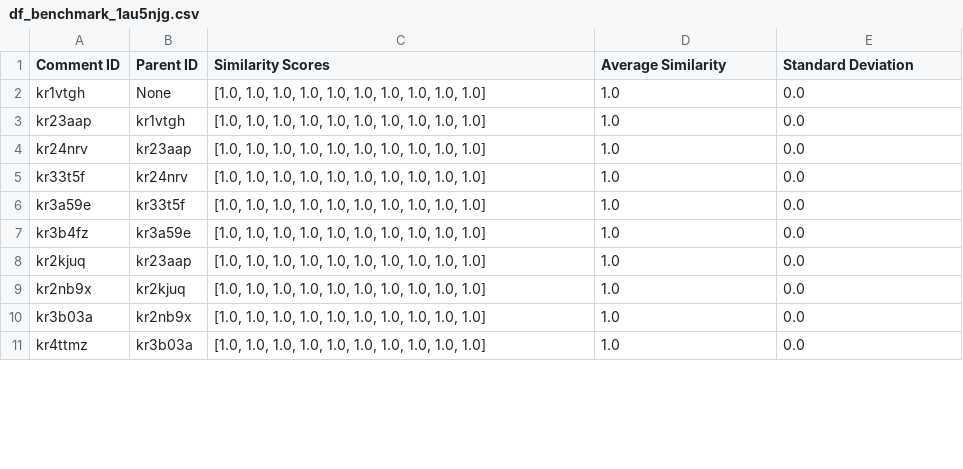
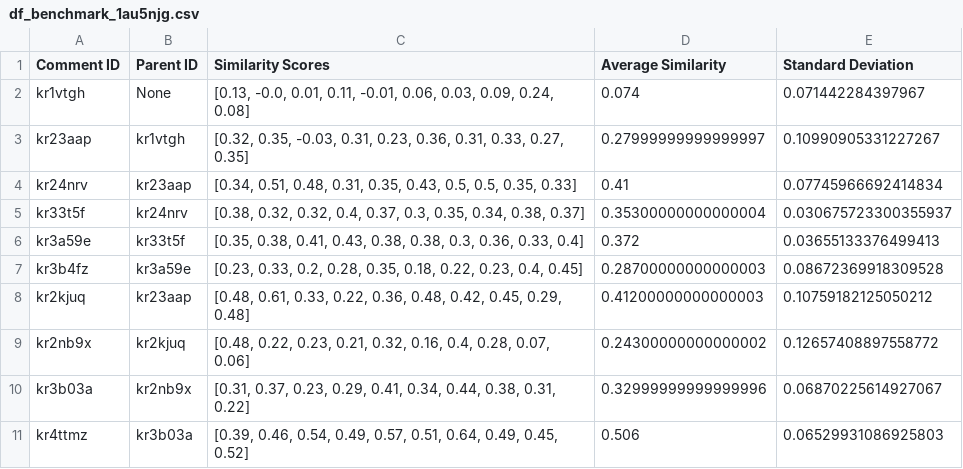
Before and after one commit to puschb/CBM_Final_Project, a CSV file: Data/eval_results/sim_dfs/df_benchmark_1au5njg.csv, drawn as a sheet; only a part is shown; the diff covers the shown part only.

Commit message:
updated plots with new benchmarks

```diff
--- a/Data/eval_results/sim_dfs/df_benchmark_1au5njg.csv
+++ b/Data/eval_results/sim_dfs/df_benchmark_1au5njg.csv
@@ -1,11 +1,11 @@
 Comment ID,Parent ID,Similarity Scores,Average Similarity,Standard Deviation
-kr1vtgh,None,"[1.0, 1.0, 1.0, 1.0, 1.0, 1.0, 1.0, 1.0, 1.0, 1.0]",1.0,0.0
-kr23aap,kr1vtgh,"[1.0, 1.0, 1.0, 1.0, 1.0, 1.0, 1.0, 1.0, 1.0, 1.0]",1.0,0.0
-kr24nrv,kr23aap,"[1.0, 1.0, 1.0, 1.0, 1.0, 1.0, 1.0, 1.0, 1.0, 1.0]",1.0,0.0
-kr33t5f,kr24nrv,"[1.0, 1.0, 1.0, 1.0, 1.0, 1.0, 1.0, 1.0, 1.0, 1.0]",1.0,0.0
-kr3a59e,kr33t5f,"[1.0, 1.0, 1.0, 1.0, 1.0, 1.0, 1.0, 1.0, 1.0, 1.0]",1.0,0.0
-kr3b4fz,kr3a59e,"[1.0, 1.0, 1.0, 1.0, 1.0, 1.0, 1.0, 1.0, 1.0, 1.0]",1.0,0.0
-kr2kjuq,kr23aap,"[1.0, 1.0, 1.0, 1.0, 1.0, 1.0, 1.0, 1.0, 1.0, 1.0]",1.0,0.0
-kr2nb9x,kr2kjuq,"[1.0, 1.0, 1.0, 1.0, 1.0, 1.0, 1.0, 1.0, 1.0, 1.0]",1.0,0.0
-kr3b03a,kr2nb9x,"[1.0, 1.0, 1.0, 1.0, 1.0, 1.0, 1.0, 1.0, 1.0, 1.0]",1.0,0.0
-kr4ttmz,kr3b03a,"[1.0, 1.0, 1.0, 1.0, 1.0, 1.0, 1.0, 1.0, 1.0, 1.0]",1.0,0.0
+kr1vtgh,None,"[0.13, -0.0, 0.01, 0.11, -0.01, 0.06, 0.03, 0.09, 0.24, 0.08]",0.074,0.071442284397967
+kr23aap,kr1vtgh,"[0.32, 0.35, -0.03, 0.31, 0.23, 0.36, 0.31, 0.33, 0.27, 0.35]",0.27999999999999997,0.10990905331227267
+kr24nrv,kr23aap,"[0.34, 0.51, 0.48, 0.31, 0.35, 0.43, 0.5, 0.5, 0.35, 0.33]",0.41,0.07745966692414834
+kr33t5f,kr24nrv,"[0.38, 0.32, 0.32, 0.4, 0.37, 0.3, 0.35, 0.34, 0.38, 0.37]",0.35300000000000004,0.030675723300355937
+kr3a59e,kr33t5f,"[0.35, 0.38, 0.41, 0.43, 0.38, 0.38, 0.3, 0.36, 0.33, 0.4]",0.372,0.03655133376499413
+kr3b4fz,kr3a59e,"[0.23, 0.33, 0.2, 0.28, 0.35, 0.18, 0.22, 0.23, 0.4, 0.45]",0.28700000000000003,0.08672369918309528
+kr2kjuq,kr23aap,"[0.48, 0.61, 0.33, 0.22, 0.36, 0.48, 0.42, 0.45, 0.29, 0.48]",0.41200000000000003,0.10759182125050212
+kr2nb9x,kr2kjuq,"[0.48, 0.22, 0.23, 0.21, 0.32, 0.16, 0.4, 0.28, 0.07, 0.06]",0.24300000000000002,0.12657408897558772
+kr3b03a,kr2nb9x,"[0.31, 0.37, 0.23, 0.29, 0.41, 0.34, 0.44, 0.38, 0.31, 0.22]",0.32999999999999996,0.06870225614927067
+kr4ttmz,kr3b03a,"[0.39, 0.46, 0.54, 0.49, 0.57, 0.51, 0.64, 0.49, 0.45, 0.52]",0.506,0.06529931086925803
```
Also changed, not shown: 30 edited cells elsewhere in this file, 13 other files.
